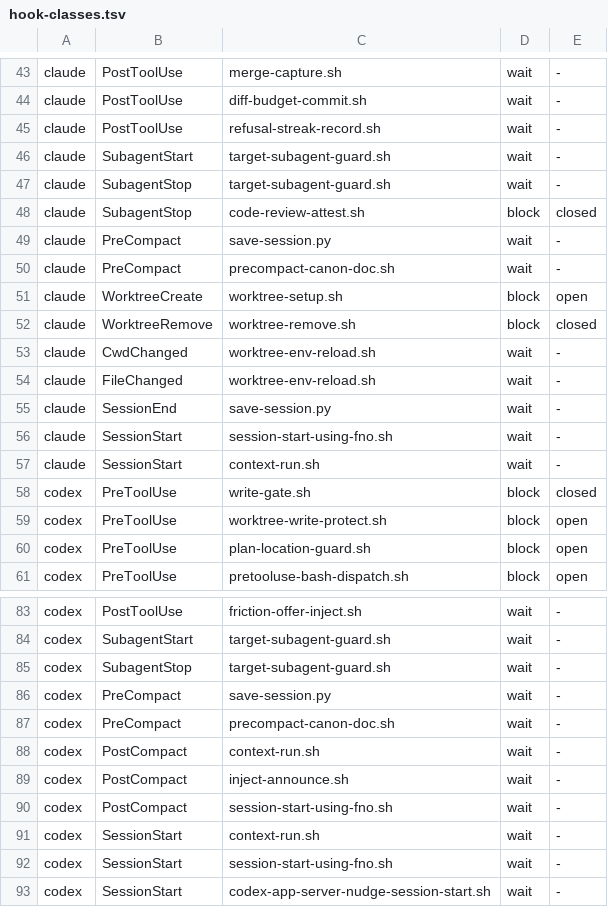
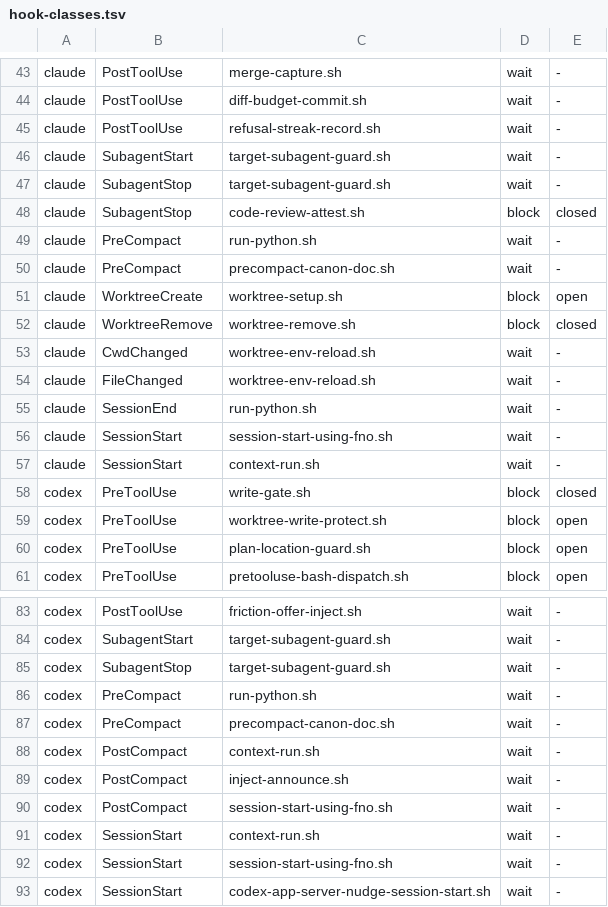
Before and after one commit to bllshttng/fno, a TSV file: hooks/hook-classes.tsv, drawn as a sheet; only a part is shown, gaps mark what is left out.

Commit message:
fix(hooks): declare the resolver registrations in the class table
The class gate keys a registration on the first hooks/ or scripts/
path in its command; the three save-session commands now run through
run-python.sh, so their rows name the resolver.

```diff
--- a/hooks/hook-classes.tsv
+++ b/hooks/hook-classes.tsv
@@ -48,3 +48,3 @@ claude	SubagentStop	target-subagent-guard.sh	wait	-
 claude	SubagentStop	code-review-attest.sh	block	closed
-claude	PreCompact	save-session.py	wait	-
+claude	PreCompact	run-python.sh	wait	-
 claude	PreCompact	precompact-canon-doc.sh	wait	-
@@ -54,3 +54,3 @@ claude	CwdChanged	worktree-env-reload.sh	wait	-
 claude	FileChanged	worktree-env-reload.sh	wait	-
-claude	SessionEnd	save-session.py	wait	-
+claude	SessionEnd	run-python.sh	wait	-
 claude	SessionStart	session-start-using-fno.sh	wait	-
@@ -85,3 +85,3 @@ codex	SubagentStart	target-subagent-guard.sh	wait	-
 codex	SubagentStop	target-subagent-guard.sh	wait	-
-codex	PreCompact	save-session.py	wait	-
+codex	PreCompact	run-python.sh	wait	-
 codex	PreCompact	precompact-canon-doc.sh	wait	-
```
